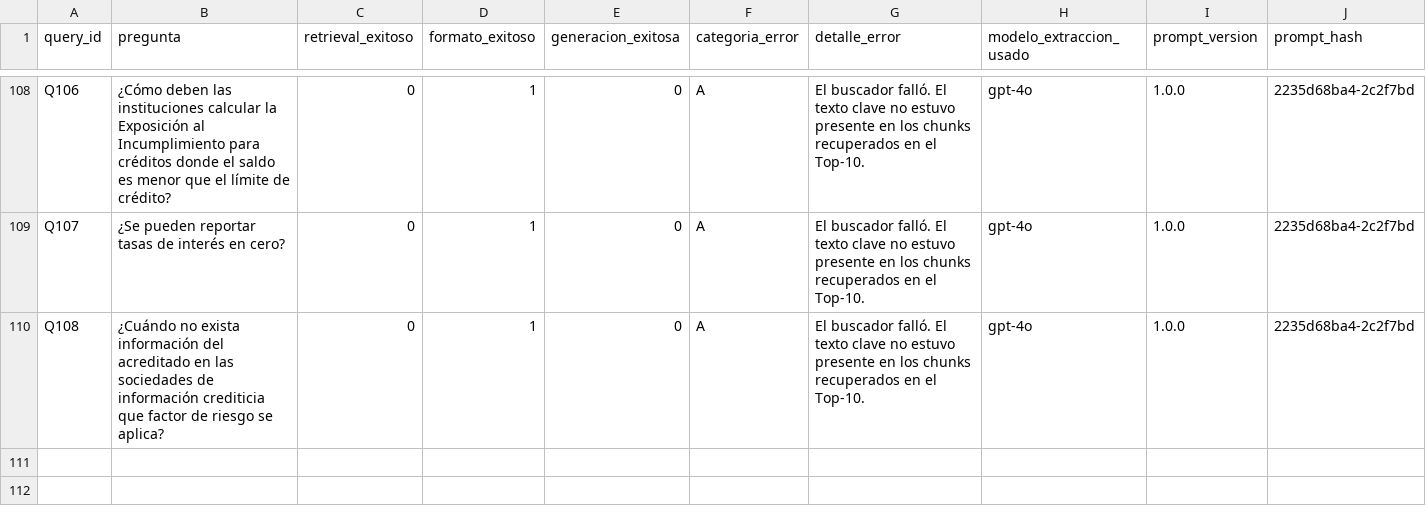
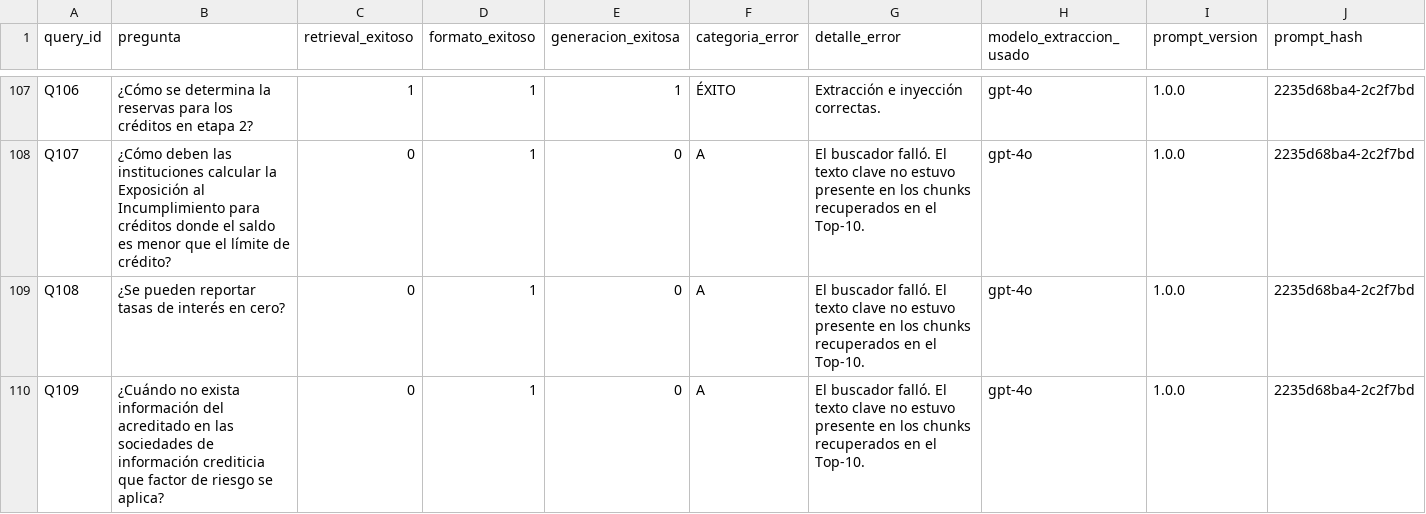
Before and after one commit to alexandro-mayoral-teran/proyecto_disf_npl, a CSV file: data/03_output/evaluaciones/oficiales/run_nube/analisis_errores_desagregados_Hibrido_Extraccion_Completa_20260530_193502.csv, drawn as a sheet; only a part is shown, gaps mark what is left out; addresses are those after the commit; the diff covers the shown part only; the diff names each change by its address in the sheet, - before the commit and + after, or states it on an @@ line.

```diff
--- a/data/03_output/evaluaciones/oficiales/run_nube/analisis_errores_desagregados_Hibrido_Extraccion_Completa_20260530_193502.csv
+++ b/data/03_output/evaluaciones/oficiales/run_nube/analisis_errores_desagregados_Hibrido_Extraccion_Completa_20260530_193502.csv
-B107 (pregunta): ¿Cómo deben las instituciones calcular la Exposición al Incumplimiento para créditos donde el saldo es menor que el límite de crédito?
+B107 (pregunta): ¿Cómo se determina la reservas para los créditos en etapa 2?
-C107 (retrieval_exitoso): 0
+C107 (retrieval_exitoso): 1
-E107 (generacion_exitosa): 0
+E107 (generacion_exitosa): 1
-F107 (categoria_error): A
+F107 (categoria_error): ÉXITO
-G107 (detalle_error): El buscador falló. El texto clave no estuvo presente en los chunks recuperados en el Top-10.
+G107 (detalle_error): Extracción e inyección correctas.
-B108 (pregunta): ¿Se pueden reportar tasas de interés en cero?
+B108 (pregunta): ¿Cómo deben las instituciones calcular la Exposición al Incumplimiento para créditos donde el saldo es menor que el límite de crédito?
-B109 (pregunta): ¿Cuándo no exista información del acreditado en las sociedades de información crediticia que factor de riesgo se aplica?
+B109 (pregunta): ¿Se pueden reportar tasas de interés en cero?
+row 110: Q109 | ¿Cuándo no exista información del acreditado en las sociedades de información crediticia que factor de riesgo se aplica? | 0 | 1 | 0 | A | El buscador falló. El texto clave no estuvo presente en los chunks recuperados en el Top-10. | gpt-4o | 1.0.0 | 2235d68ba4-2c2f7bd
```
Also changed, not shown: 1 removed row and 28 edited cells elsewhere in this file, data/03_output/evaluaciones/oficiales/run_local/resultados_llm_judge_5_Semántico_Expandido_20260530_114907.csv, data/03_output/evaluaciones/oficiales/run_local/resultados_llm_judge_6_SOTA_Completo_20260530_114907.csv, 47 other files.
